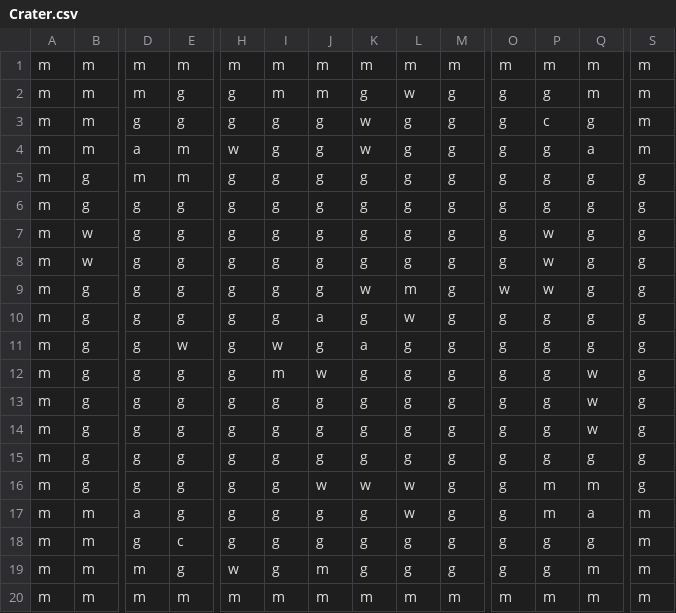
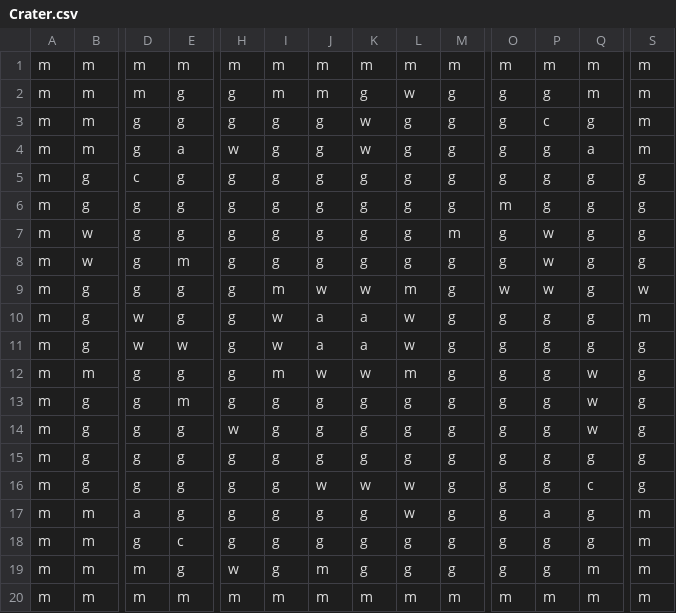
Before and after one commit to Mshnik/Fina, a CSV file: game/boards/Crater.csv, drawn as a sheet; only a part is shown, gaps mark what is left out; the diff covers the shown part only; the diff names each change by its address in the sheet, - before the commit and + after, or states it on an @@ line.

Commit message:
Added two new boards, updated crater to be four player

```diff
--- a/game/boards/Crater.csv
+++ b/game/boards/Crater.csv
-D4: a
+D4: g
-E4: m
+E4: a
-D5: m
+D5: c
-E5: m
+E5: g
-O6: g
+O6: m
-M7: g
+M7: m
-E8: g
+E8: m
-I9: g
+I9: m
-J9: g
+J9: w
-S9: g
+S9: w
-D10:D11: g
+D10:D11: w
-I10: g
+I10: w
-K10: g
+K10: a
-S10: g
+S10: m
-J11: g
+J11: a
-L11: g
+L11: w
-B12: g
+B12: m
-K12: g
+K12: w
-L12: g
+L12: m
-E13: g
+E13: m
-H14: g
+H14: w
-P16: m
+P16: g
-Q16: m
+Q16: c
-P17: m
+P17: a
-Q17: a
+Q17: g
```
Also changed, not shown: 1 edited cell elsewhere in this file, 2 other files.
